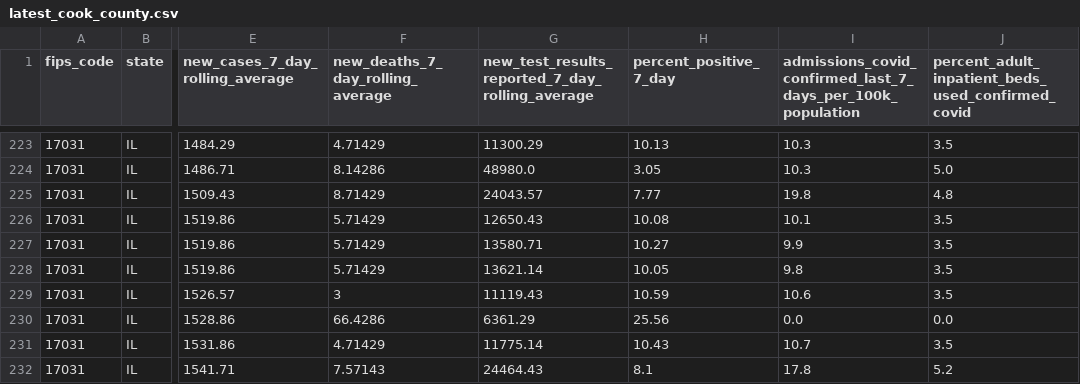
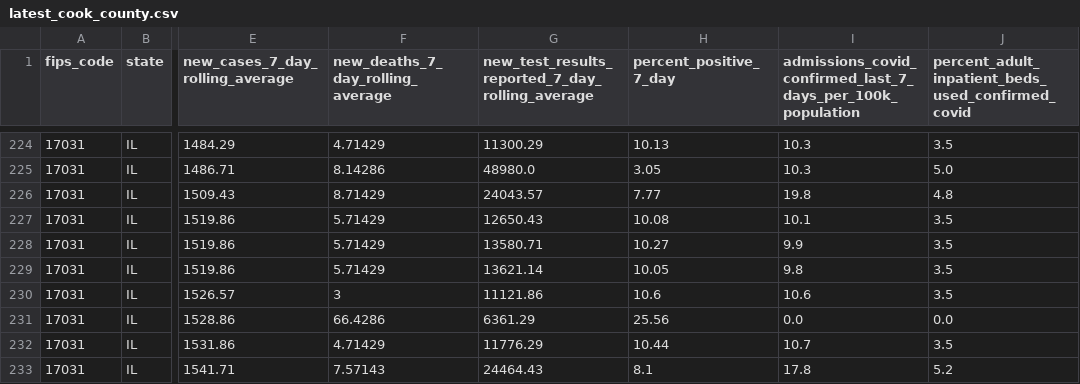
Before and after one commit to nofurtherinformation/py-workflow, a CSV file: csv/latest_cook_county.csv, drawn as a sheet; only a part is shown, gaps mark what is left out; addresses are those after the commit; the diff covers the shown part only; the diff names each change by its address in the sheet, - before the commit and + after, or states it on an @@ line.

```diff
--- a/csv/latest_cook_county.csv
+++ b/csv/latest_cook_county.csv
-G230: 11119.43
+G230: 11121.86
-H230 (percent_positive_7_day): 10.59
+H230 (percent_positive_7_day): 10.6
-G232: 11775.14
+G232: 11776.29
-H232 (percent_positive_7_day): 10.43
+H232 (percent_positive_7_day): 10.44
```
Also changed, not shown: 1 added row and 18 edited cells elsewhere in this file.
